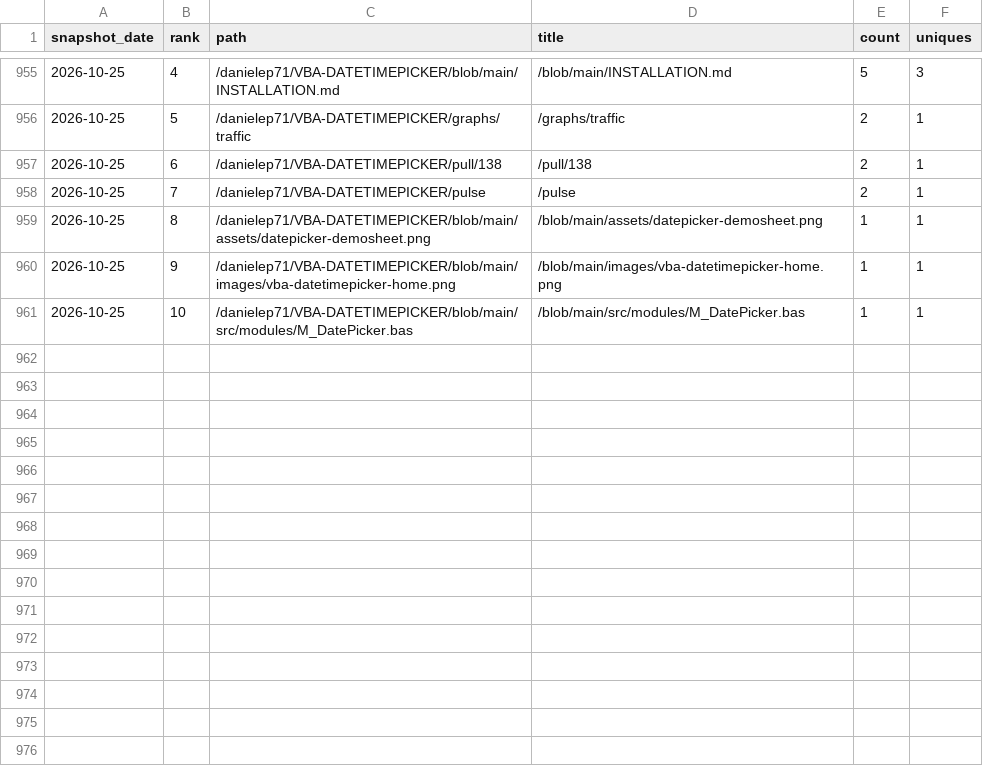
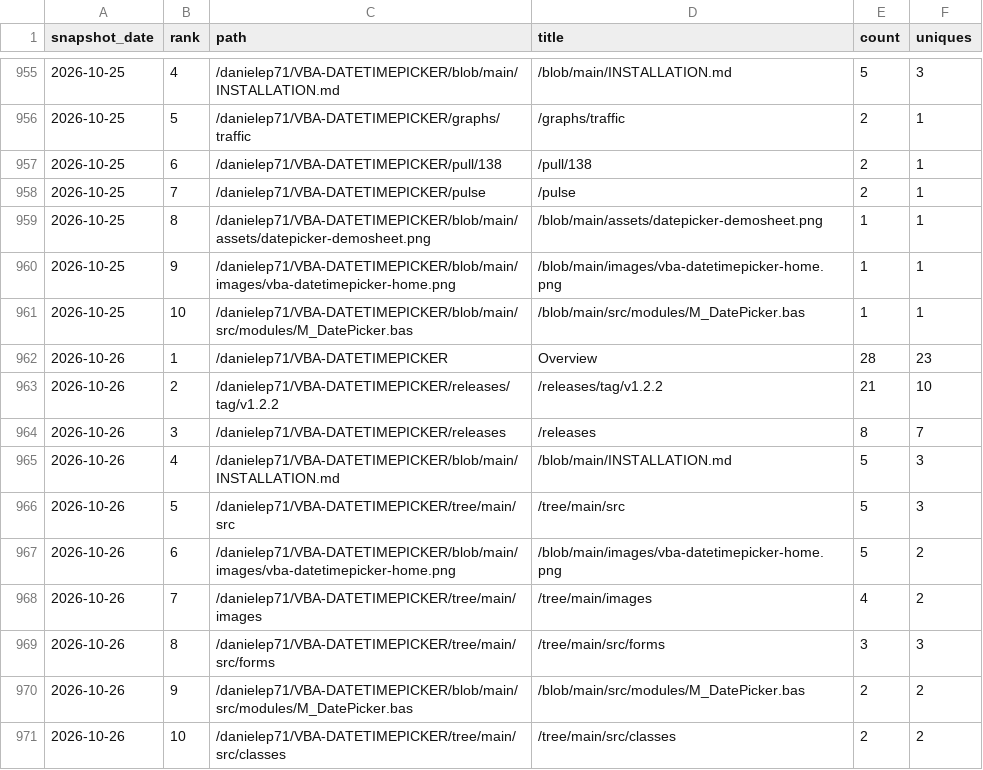
Before and after one commit to danielep71/VBA-DATETIMEPICKER, a CSV file: data/popular_paths.csv, drawn as a sheet; only a part is shown, gaps mark what is left out.

```diff
--- a/data/popular_paths.csv
+++ b/data/popular_paths.csv
@@ -961 +961,11 @@ snapshot_date,rank,path,title,count,uniques
 2026-10-25,10,/danielep71/VBA-DATETIMEPICKER/blob/main/src/modules/M_DatePicker.bas,/blob/main/src/modules/M_DatePicker.bas,1,1
+2026-10-26,1,/danielep71/VBA-DATETIMEPICKER,Overview,28,23
+2026-10-26,2,/danielep71/VBA-DATETIMEPICKER/releases/tag/v1.2.2,/releases/tag/v1.2.2,21,10
+2026-10-26,3,/danielep71/VBA-DATETIMEPICKER/releases,/releases,8,7
+2026-10-26,4,/danielep71/VBA-DATETIMEPICKER/blob/main/INSTALLATION.md,/blob/main/INSTALLATION.md,5,3
+2026-10-26,5,/danielep71/VBA-DATETIMEPICKER/tree/main/src,/tree/main/src,5,3
+2026-10-26,6,/danielep71/VBA-DATETIMEPICKER/blob/main/images/vba-datetimepicker-home.png,/blob/main/images/vba-datetimepicker-home.png,5,2
+2026-10-26,7,/danielep71/VBA-DATETIMEPICKER/tree/main/images,/tree/main/images,4,2
+2026-10-26,8,/danielep71/VBA-DATETIMEPICKER/tree/main/src/forms,/tree/main/src/forms,3,3
+2026-10-26,9,/danielep71/VBA-DATETIMEPICKER/blob/main/src/modules/M_DatePicker.bas,/blob/main/src/modules/M_DatePicker.bas,2,2
+2026-10-26,10,/danielep71/VBA-DATETIMEPICKER/tree/main/src/classes,/tree/main/src/classes,2,2
```
Also changed, not shown: data/referrers.csv, data/traffic.csv, 3 other files.
